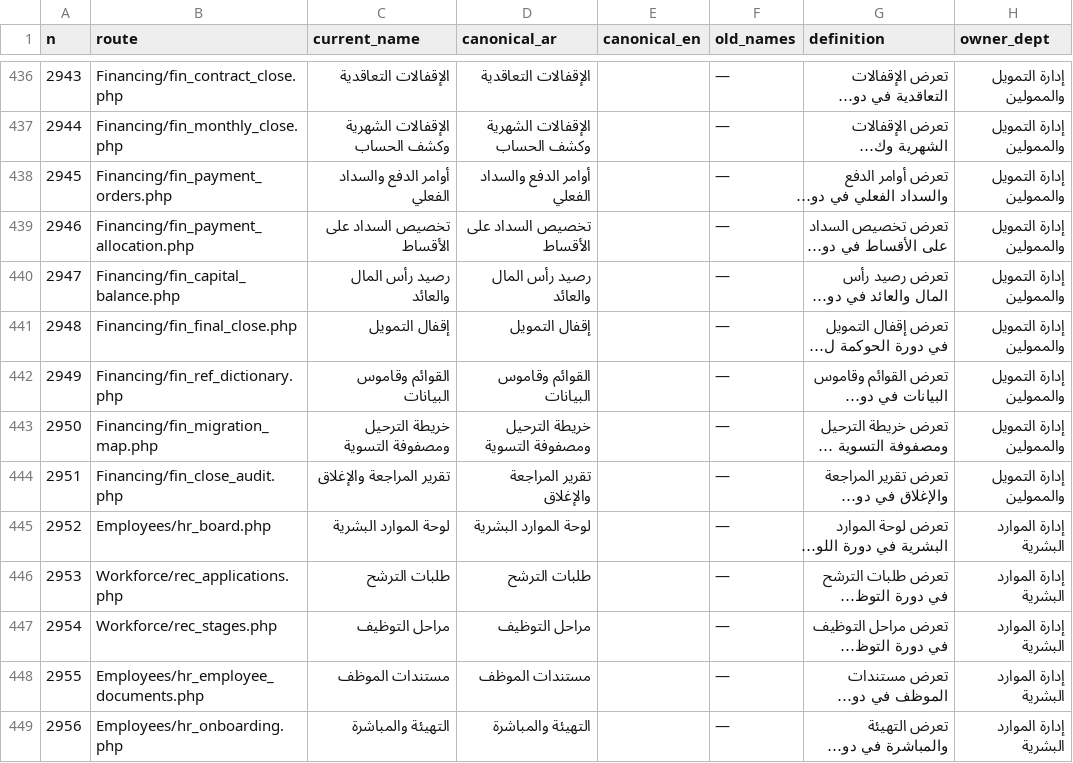
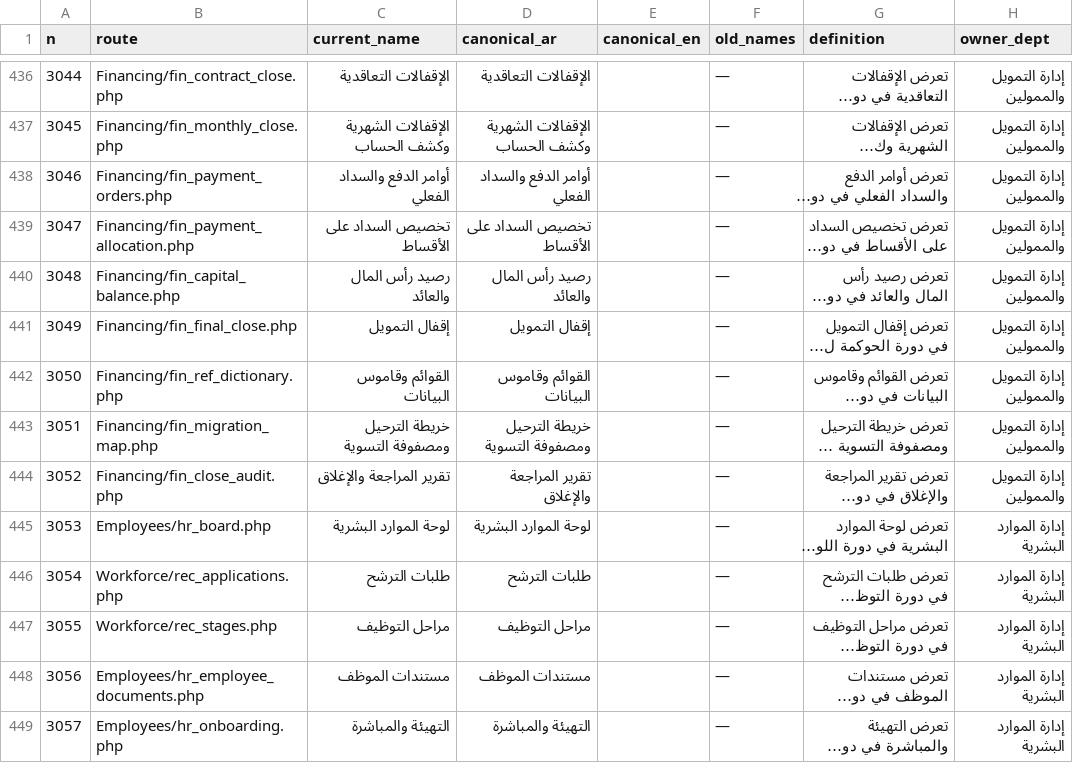
Before and after one commit to mohamed-sd/ems, a CSV file: docs/uxui_matrix_20260818.csv, drawn as a sheet; only a part is shown, gaps mark what is left out; long unchanged cells end in …; the diff covers the shown part only; the diff names each change by its address in the sheet, - before the commit and + after, or states it on an @@ line.

```diff
--- a/docs/uxui_matrix_20260818.csv
+++ b/docs/uxui_matrix_20260818.csv
-A436 (n): 2943
+A436 (n): 3044
-A437 (n): 2944
+A437 (n): 3045
-A438 (n): 2945
+A438 (n): 3046
-A439 (n): 2946
+A439 (n): 3047
-A440 (n): 2947
+A440 (n): 3048
-A441 (n): 2948
+A441 (n): 3049
-A442 (n): 2949
+A442 (n): 3050
-A443 (n): 2950
+A443 (n): 3051
-A444 (n): 2951
+A444 (n): 3052
-A445 (n): 2952
+A445 (n): 3053
-A446 (n): 2953
+A446 (n): 3054
-A447 (n): 2954
+A447 (n): 3055
-A448 (n): 2955
+A448 (n): 3056
-A449 (n): 2956
+A449 (n): 3057
```
Also changed, not shown: 87 edited cells elsewhere in this file.
